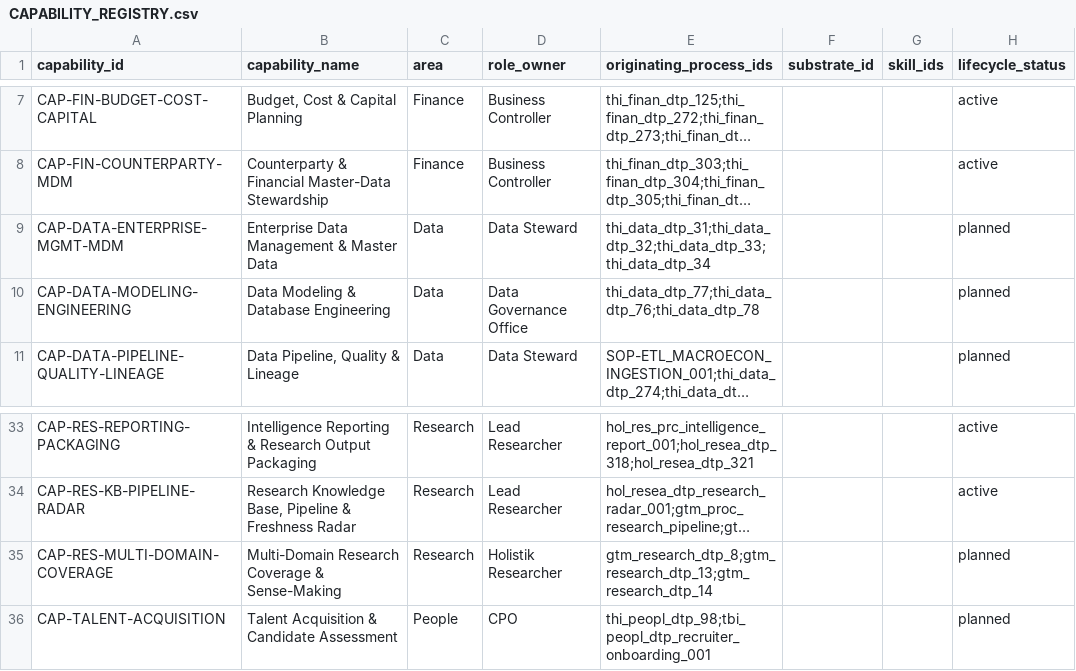
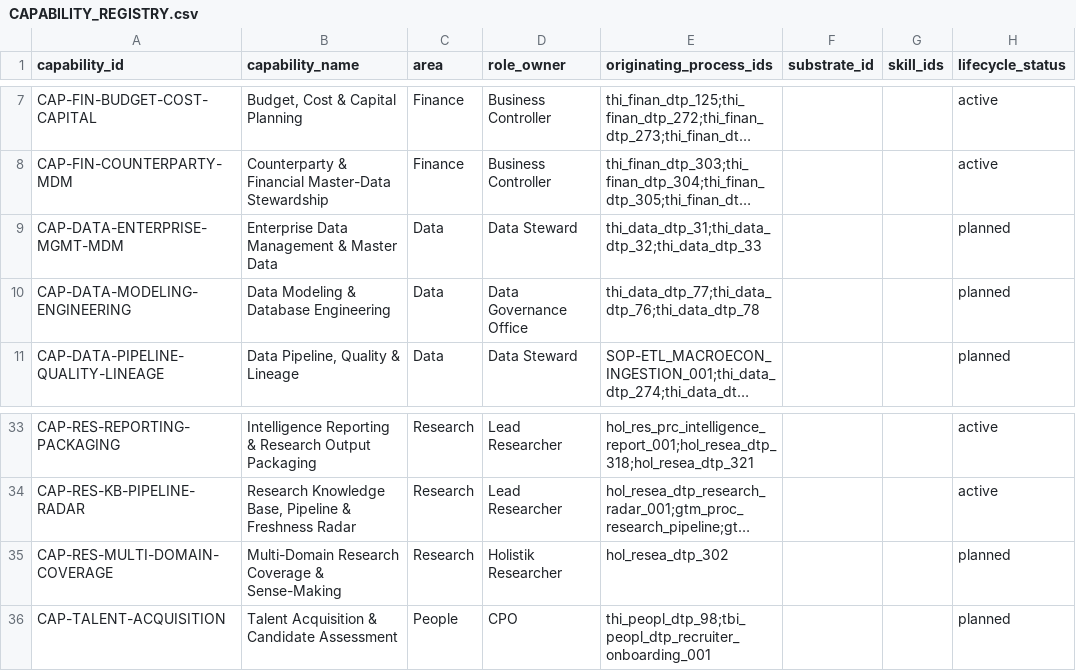
Before and after one commit to FraysaXII/openclaw-akos, a CSV file: docs/references/hlk/v3.0/Admin/O5-1/People/Compliance/canonicals/dimensions/CAPABILITY_REGISTRY.csv, drawn as a sheet; only a part is shown, gaps mark what is left out; long unchanged cells end in …; the diff names each change by its address in the sheet, - before the commit and + after, or states it on an @@ line.

Commit message:
I95 D-IH-95-I: process_list radical cleanup COMPLETE (1,207 -> 496) + BUILDOUT_BACKLOG registry
Count-gated classifier matched the ratified inventory dispositions exactly (5/5/61/20/37/28/~578/~473):
- process_list 1,207 -> 496 stable curated processes (incl. 28 cross-area re-tags).
- Minted BUILDOUT_BACKLOG registry (akos/hlk_buildout_backlog_csv.py + validate_buildout_backlog_registry.py
  wired into validate_hlk; no id-collision with process_list) holding 583 DEMOTED task-grain rows -
  preserved as capability realizations (not deleted).
- validate_capability_registry now accepts originating_process_ids in process_list UNION backlog.
- Routed out 128: 5 delete (kanban/TBD/trello-link), 20 dedup ((2) + deprecated), 61 code-symbols
  evict, 5 tools->substrate, 37 subjects->topic.
- Hierarchy reconcile: promoted parent_2->parent_1 for survivors whose parent_1 was demoted.
- Downstream FK repair: ADVISER_ENGAGEMENT_DISCIPLINES (thi_legal_dtp_303 -> active trademark process);
  2 capability realizations re-pointed off removed rows (thi_data_dtp_34, 3 research subject-tags).

validate_hlk OVERALL PASS. Mirror re-emit (process_list + new backlog) is the gated CI follow.
This completes D-IH-95-I: capability collapse (1,119->93) + process_list cleanup (1,207->496).

```diff
--- a/docs/references/hlk/v3.0/Admin/O5-1/People/Compliance/canonicals/dimensions/CAPABILITY_REGISTRY.csv
+++ b/docs/references/hlk/v3.0/Admin/O5-1/People/Compliance/canonicals/dimensions/CAPABILITY_REGISTRY.csv
-E9 (originating_process_ids): thi_data_dtp_31;thi_data_dtp_32;thi_data_dtp_33;thi_data_dtp_34
+E9 (originating_process_ids): thi_data_dtp_31;thi_data_dtp_32;thi_data_dtp_33
-E35 (originating_process_ids): gtm_research_dtp_8;gtm_research_dtp_13;gtm_research_dtp_14
+E35 (originating_process_ids): hol_resea_dtp_302
```
Also changed, not shown: docs/references/hlk/v3.0/Admin/O5-1/People/Compliance/canonicals/advops/ADVISER_ENGAGEMENT_DISCIPLINES.csv, 7 other files.
